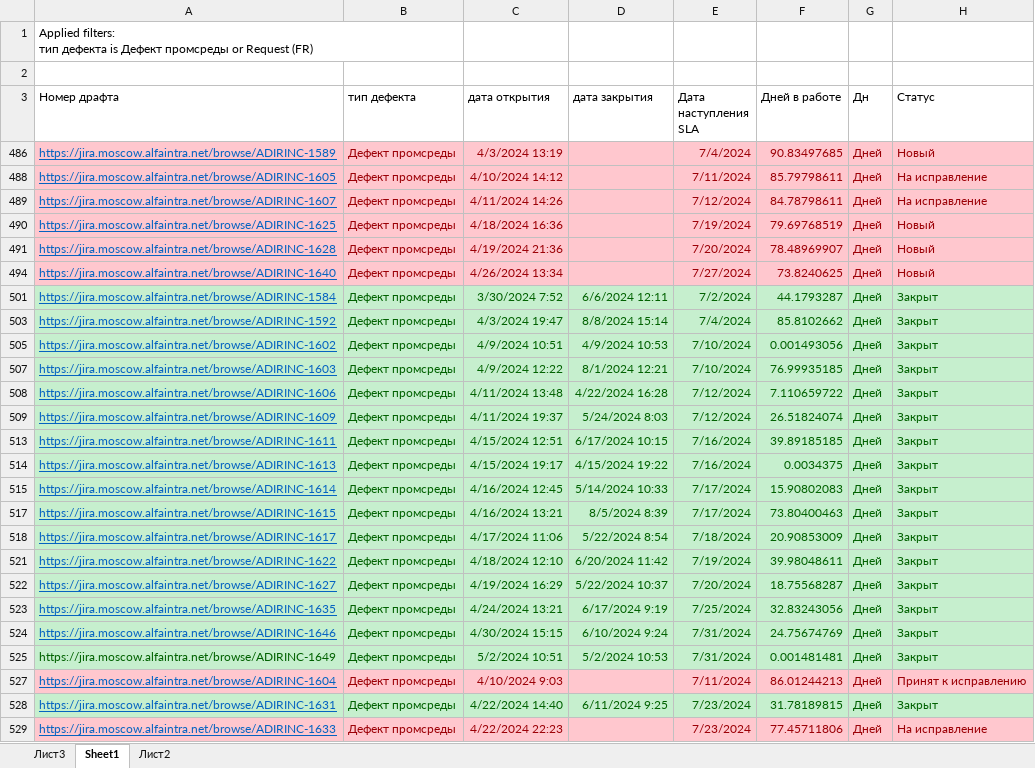
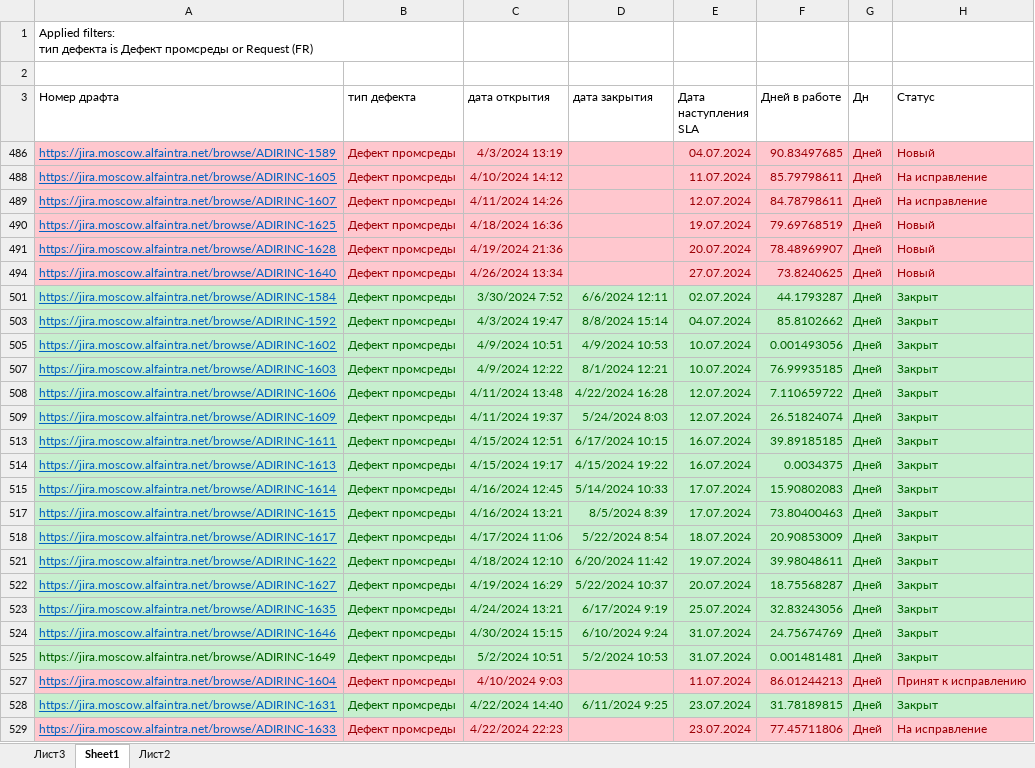
Before and after one commit to charin2070/lab_app, an Excel workbook: assets/data/defects_2024_08_16.xlsx, sheet Sheet1, drawn as a sheet; only a part is shown; values as stored, in another font and other column widths than the file's, no borders; table styles not drawn; the diff covers the shown part only; the diff names each change by its address in the sheet, - before the commit and + after, or states it on an @@ line.

```diff
--- a/assets/data/defects_2024_08_16.xlsx (sheet Sheet1)
+++ b/assets/data/defects_2024_08_16.xlsx (sheet Sheet1)
-E486 (Дата наступления SLA): 7/4/2024
+E486 (Дата наступления SLA): 04.07.2024
-E488 (Дата наступления SLA): 7/11/2024
+E488 (Дата наступления SLA): 11.07.2024
-E489 (Дата наступления SLA): 7/12/2024
+E489 (Дата наступления SLA): 12.07.2024
-E490 (Дата наступления SLA): 7/19/2024
+E490 (Дата наступления SLA): 19.07.2024
-E491 (Дата наступления SLA): 7/20/2024
+E491 (Дата наступления SLA): 20.07.2024
-E494 (Дата наступления SLA): 7/27/2024
+E494 (Дата наступления SLA): 27.07.2024
-E501 (Дата наступления SLA): 7/2/2024
+E501 (Дата наступления SLA): 02.07.2024
-E503 (Дата наступления SLA): 7/4/2024
+E503 (Дата наступления SLA): 04.07.2024
-E505 (Дата наступления SLA): 7/10/2024
+E505 (Дата наступления SLA): 10.07.2024
-E507 (Дата наступления SLA): 7/10/2024
+E507 (Дата наступления SLA): 10.07.2024
-E508:E509 (Дата наступления SLA): 7/12/2024
+E508:E509 (Дата наступления SLA): 12.07.2024
-E513:E514 (Дата наступления SLA): 7/16/2024
+E513:E514 (Дата наступления SLA): 16.07.2024
-E515 (Дата наступления SLA): 7/17/2024
+E515 (Дата наступления SLA): 17.07.2024
-E517 (Дата наступления SLA): 7/17/2024
+E517 (Дата наступления SLA): 17.07.2024
-E518 (Дата наступления SLA): 7/18/2024
+E518 (Дата наступления SLA): 18.07.2024
-E521 (Дата наступления SLA): 7/19/2024
+E521 (Дата наступления SLA): 19.07.2024
-E522 (Дата наступления SLA): 7/20/2024
+E522 (Дата наступления SLA): 20.07.2024
-E523 (Дата наступления SLA): 7/25/2024
+E523 (Дата наступления SLA): 25.07.2024
-E524:E525 (Дата наступления SLA): 7/31/2024
+E524:E525 (Дата наступления SLA): 31.07.2024
-E527 (Дата наступления SLA): 7/11/2024
+E527 (Дата наступления SLA): 11.07.2024
-E528:E529 (Дата наступления SLA): 7/23/2024
+E528:E529 (Дата наступления SLA): 23.07.2024
```
Also changed, not shown: 15 added rows, 16 removed rows and 21 edited cells elsewhere in this sheet, hidden cells, 23 other files.
